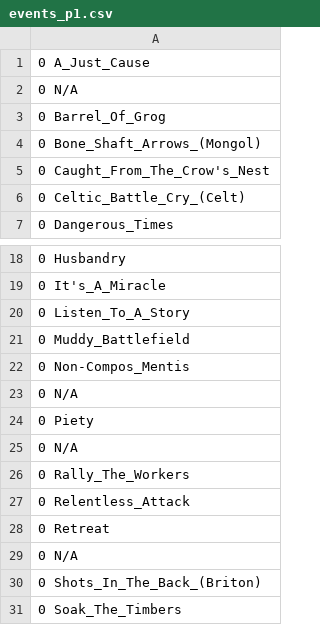
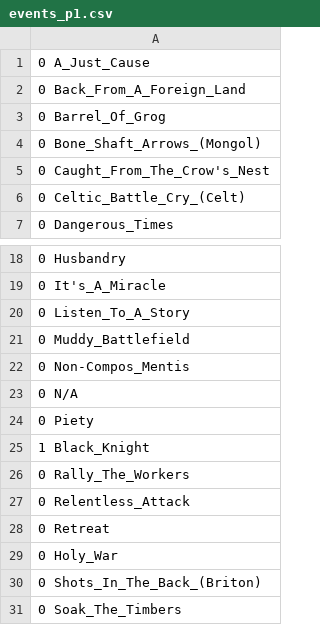
Before and after one commit to ProjectsKoryHasWorkedOn/2023-2024_AoE_II_Board_Game_Combat_Results_Calculator_Reworked, a CSV file: AoE2_Calculator-master/import/events_p1.csv, drawn as a sheet; only a part is shown, gaps mark what is left out.

```diff
--- a/AoE2_Calculator-master/import/events_p1.csv
+++ b/AoE2_Calculator-master/import/events_p1.csv
@@ -1,3 +1,3 @@
 0 A_Just_Cause
-0 N/A
+0 Back_From_A_Foreign_Land
 0 Barrel_Of_Grog
@@ -24,3 +24,3 @@
 0 Piety
-0 N/A
+1 Black_Knight
 0 Rally_The_Workers
@@ -28,3 +28,3 @@
 0 Retreat
-0 N/A
+0 Holy_War
 0 Shots_In_The_Back_(Briton)
```
Also changed, not shown: AoE2_Calculator-master/import/events_p2.csv, AoE2_Calculator-master/import/technologies_p1.csv, 12 other files.
